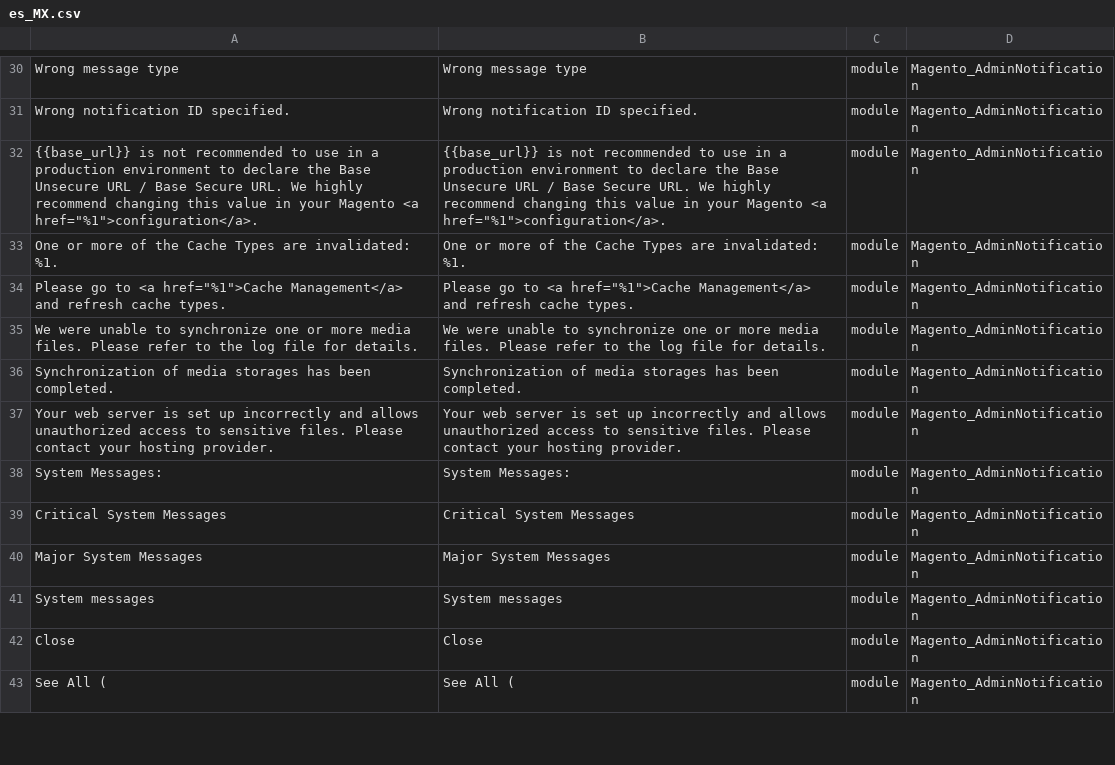
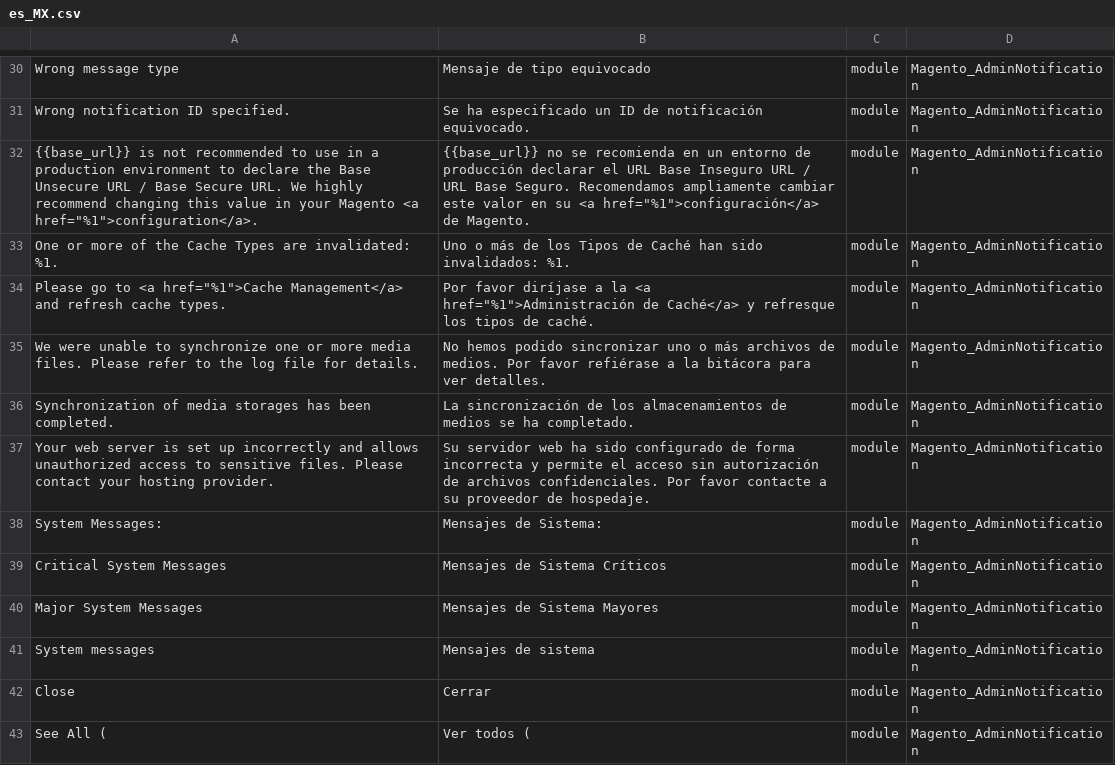
Before and after one commit to cniebla/magento2-es_mx, a CSV file: app/i18n/nieblaresearch/es_mx/es_MX.csv, drawn as a sheet; only a part is shown, gaps mark what is left out; the diff covers the shown part only; the diff names each change by its address in the sheet, - before the commit and + after, or states it on an @@ line.

```diff
--- a/app/i18n/nieblaresearch/es_mx/es_MX.csv
+++ b/app/i18n/nieblaresearch/es_mx/es_MX.csv
-B30: Wrong message type
+B30: Mensaje de tipo equivocado
-B31: Wrong notification ID specified.
+B31: Se ha especificado un ID de notificación equivocado.
-B32: {{base_url}} is not recommended to use in a production environment to declare the Base Unsecure URL / Base Secure URL. We highly recommend changing this value in your Magento <a href="%1">configuration</a>.
+B32: {{base_url}} no se recomienda en un entorno de producción declarar el URL Base Inseguro URL / URL Base Seguro. Recomendamos ampliamente cambiar este valor en su <a href="%1">configuración</a> de Magento.
-B33: One or more of the Cache Types are invalidated: %1.
+B33: Uno o más de los Tipos de Caché han sido invalidados: %1.
-B34: Please go to <a href="%1">Cache Management</a> and refresh cache types.
+B34: Por favor diríjase a la <a href="%1">Administración de Caché</a> y refresque los tipos de caché.
-B35: We were unable to synchronize one or more media files. Please refer to the log file for details.
+B35: No hemos podido sincronizar uno o más archivos de medios. Por favor refiérase a la bitácora para ver detalles.
-B36: Synchronization of media storages has been completed.
+B36: La sincronización de los almacenamientos de medios se ha completado.
-B37: Your web server is set up incorrectly and allows unauthorized access to sensitive files. Please contact your hosting provider.
+B37: Su servidor web ha sido configurado de forma incorrecta y permite el acceso sin autorización de archivos confidenciales. Por favor contacte a su proveedor de hospedaje.
-B38: System Messages:
+B38: Mensajes de Sistema:
-B39: Critical System Messages
+B39: Mensajes de Sistema Críticos
-B40: Major System Messages
+B40: Mensajes de Sistema Mayores
-B41: System messages
+B41: Mensajes de sistema
-B42: Close
+B42: Cerrar
-B43: See All (
+B43: Ver todos (
```
Also changed, not shown: 119 edited cells elsewhere in this file, 1 other file.
